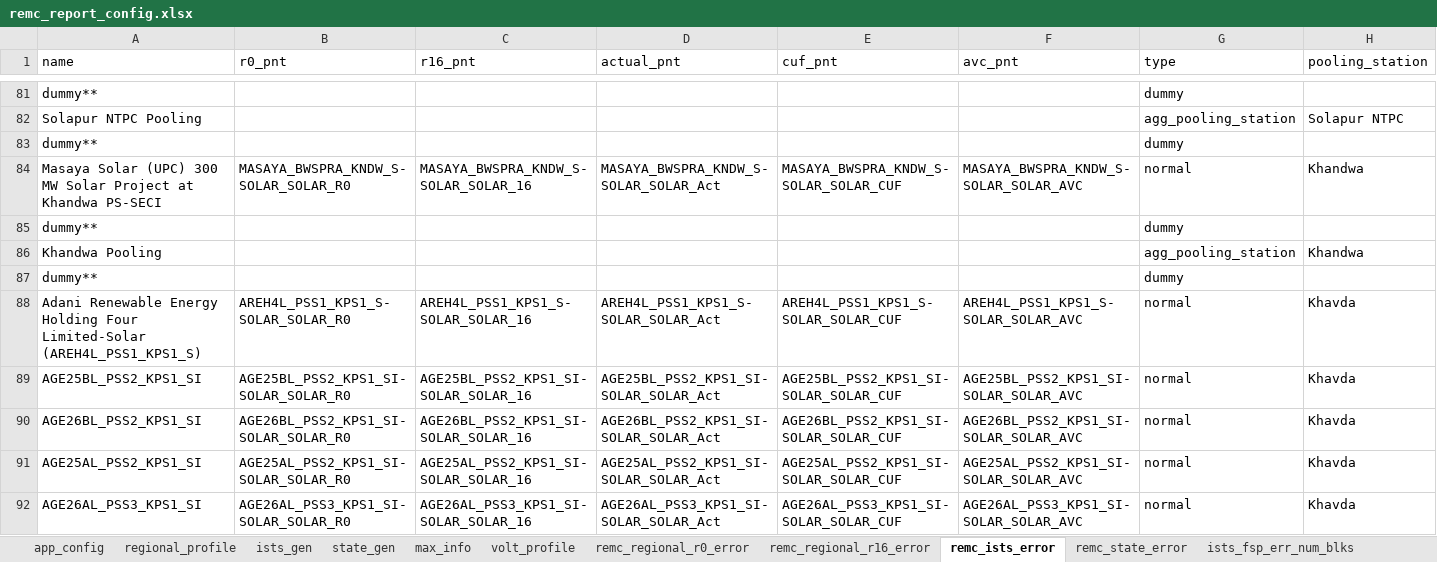
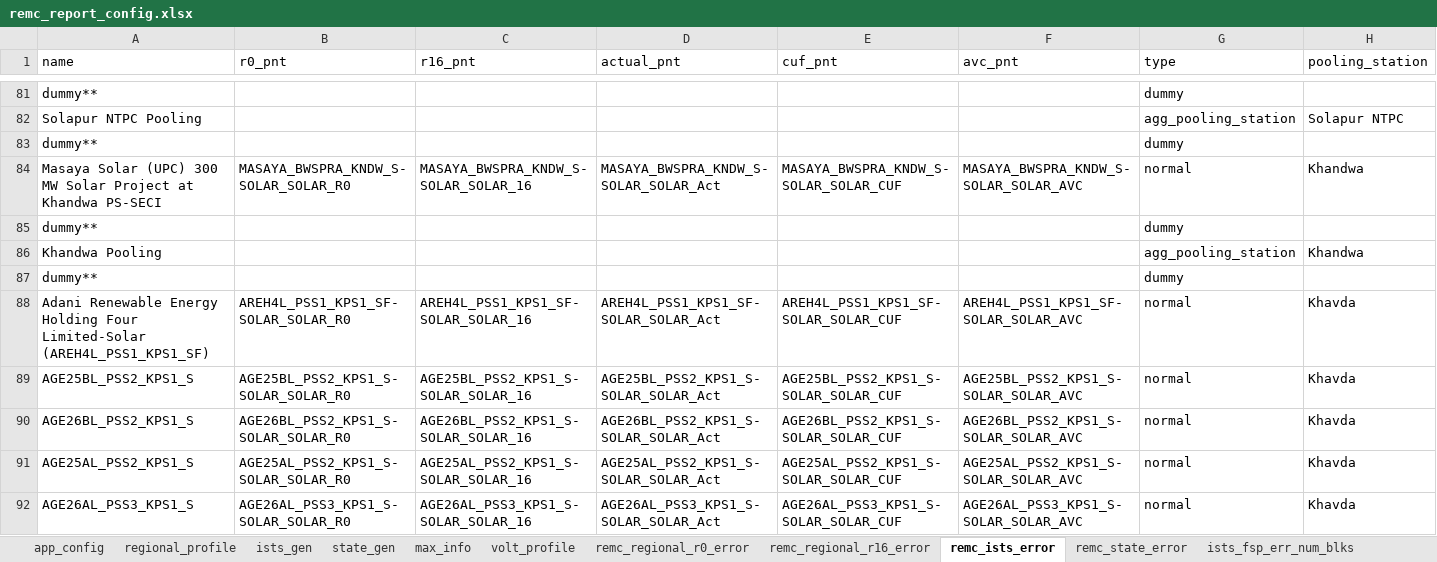
Before and after one commit to nagasudhirpulla/wrldc_remc_reports_generator, an Excel workbook: config/remc_report_config.xlsx, sheet remc_ists_error, drawn as a sheet; only a part is shown, gaps mark what is left out; values as stored, in another font and other column widths than the file's, no borders; the diff covers the shown part only; the diff names each change by its address in the sheet, - before the commit and + after, or states it on an @@ line.

```diff
--- a/config/remc_report_config.xlsx (sheet remc_ists_error)
+++ b/config/remc_report_config.xlsx (sheet remc_ists_error)
-A88 (name): …Four Limited-Solar (AREH4L_PSS1_KPS1_S)
+A88 (name): …Four Limited-Solar (AREH4L_PSS1_KPS1_SF)
-B88 (r0_pnt): AREH4L_PSS1_KPS1_S-SOLAR_SOLAR_R0
+B88 (r0_pnt): AREH4L_PSS1_KPS1_SF-SOLAR_SOLAR_R0
-C88 (r16_pnt): AREH4L_PSS1_KPS1_S-SOLAR_SOLAR_16
+C88 (r16_pnt): AREH4L_PSS1_KPS1_SF-SOLAR_SOLAR_16
-D88 (actual_pnt): AREH4L_PSS1_KPS1_S-SOLAR_SOLAR_Act
+D88 (actual_pnt): AREH4L_PSS1_KPS1_SF-SOLAR_SOLAR_Act
-E88 (cuf_pnt): AREH4L_PSS1_KPS1_S-SOLAR_SOLAR_CUF
+E88 (cuf_pnt): AREH4L_PSS1_KPS1_SF-SOLAR_SOLAR_CUF
-F88 (avc_pnt): AREH4L_PSS1_KPS1_S-SOLAR_SOLAR_AVC
+F88 (avc_pnt): AREH4L_PSS1_KPS1_SF-SOLAR_SOLAR_AVC
-A89 (name): AGE25BL_PSS2_KPS1_SI
+A89 (name): AGE25BL_PSS2_KPS1_S
-B89 (r0_pnt): AGE25BL_PSS2_KPS1_SI-SOLAR_SOLAR_R0
+B89 (r0_pnt): AGE25BL_PSS2_KPS1_S-SOLAR_SOLAR_R0
-C89 (r16_pnt): AGE25BL_PSS2_KPS1_SI-SOLAR_SOLAR_16
+C89 (r16_pnt): AGE25BL_PSS2_KPS1_S-SOLAR_SOLAR_16
-D89 (actual_pnt): AGE25BL_PSS2_KPS1_SI-SOLAR_SOLAR_Act
+D89 (actual_pnt): AGE25BL_PSS2_KPS1_S-SOLAR_SOLAR_Act
-E89 (cuf_pnt): AGE25BL_PSS2_KPS1_SI-SOLAR_SOLAR_CUF
+E89 (cuf_pnt): AGE25BL_PSS2_KPS1_S-SOLAR_SOLAR_CUF
-F89 (avc_pnt): AGE25BL_PSS2_KPS1_SI-SOLAR_SOLAR_AVC
+F89 (avc_pnt): AGE25BL_PSS2_KPS1_S-SOLAR_SOLAR_AVC
-A90 (name): AGE26BL_PSS2_KPS1_SI
+A90 (name): AGE26BL_PSS2_KPS1_S
-B90 (r0_pnt): AGE26BL_PSS2_KPS1_SI-SOLAR_SOLAR_R0
+B90 (r0_pnt): AGE26BL_PSS2_KPS1_S-SOLAR_SOLAR_R0
-C90 (r16_pnt): AGE26BL_PSS2_KPS1_SI-SOLAR_SOLAR_16
+C90 (r16_pnt): AGE26BL_PSS2_KPS1_S-SOLAR_SOLAR_16
-D90 (actual_pnt): AGE26BL_PSS2_KPS1_SI-SOLAR_SOLAR_Act
+D90 (actual_pnt): AGE26BL_PSS2_KPS1_S-SOLAR_SOLAR_Act
-E90 (cuf_pnt): AGE26BL_PSS2_KPS1_SI-SOLAR_SOLAR_CUF
+E90 (cuf_pnt): AGE26BL_PSS2_KPS1_S-SOLAR_SOLAR_CUF
-F90 (avc_pnt): AGE26BL_PSS2_KPS1_SI-SOLAR_SOLAR_AVC
+F90 (avc_pnt): AGE26BL_PSS2_KPS1_S-SOLAR_SOLAR_AVC
-A91 (name): AGE25AL_PSS2_KPS1_SI
+A91 (name): AGE25AL_PSS2_KPS1_S
-B91 (r0_pnt): AGE25AL_PSS2_KPS1_SI-SOLAR_SOLAR_R0
+B91 (r0_pnt): AGE25AL_PSS2_KPS1_S-SOLAR_SOLAR_R0
-C91 (r16_pnt): AGE25AL_PSS2_KPS1_SI-SOLAR_SOLAR_16
+C91 (r16_pnt): AGE25AL_PSS2_KPS1_S-SOLAR_SOLAR_16
-D91 (actual_pnt): AGE25AL_PSS2_KPS1_SI-SOLAR_SOLAR_Act
+D91 (actual_pnt): AGE25AL_PSS2_KPS1_S-SOLAR_SOLAR_Act
-E91 (cuf_pnt): AGE25AL_PSS2_KPS1_SI-SOLAR_SOLAR_CUF
+E91 (cuf_pnt): AGE25AL_PSS2_KPS1_S-SOLAR_SOLAR_CUF
-F91 (avc_pnt): AGE25AL_PSS2_KPS1_SI-SOLAR_SOLAR_AVC
+F91 (avc_pnt): AGE25AL_PSS2_KPS1_S-SOLAR_SOLAR_AVC
-A92 (name): AGE26AL_PSS3_KPS1_SI
+A92 (name): AGE26AL_PSS3_KPS1_S
-B92 (r0_pnt): AGE26AL_PSS3_KPS1_SI-SOLAR_SOLAR_R0
+B92 (r0_pnt): AGE26AL_PSS3_KPS1_S-SOLAR_SOLAR_R0
-C92 (r16_pnt): AGE26AL_PSS3_KPS1_SI-SOLAR_SOLAR_16
+C92 (r16_pnt): AGE26AL_PSS3_KPS1_S-SOLAR_SOLAR_16
-D92 (actual_pnt): AGE26AL_PSS3_KPS1_SI-SOLAR_SOLAR_Act
+D92 (actual_pnt): AGE26AL_PSS3_KPS1_S-SOLAR_SOLAR_Act
-E92 (cuf_pnt): AGE26AL_PSS3_KPS1_SI-SOLAR_SOLAR_CUF
+E92 (cuf_pnt): AGE26AL_PSS3_KPS1_S-SOLAR_SOLAR_CUF
-F92 (avc_pnt): AGE26AL_PSS3_KPS1_SI-SOLAR_SOLAR_AVC
+F92 (avc_pnt): AGE26AL_PSS3_KPS1_S-SOLAR_SOLAR_AVC
```
Also changed, not shown: 11 edited cells elsewhere in this sheet, sheet ists_fsp_err_num_blks, sheet ists_fsp_rmse, sheet max_info, sheet ists_gen, sheet state_gen, sheet regional_profile, formulas that keep their value.
